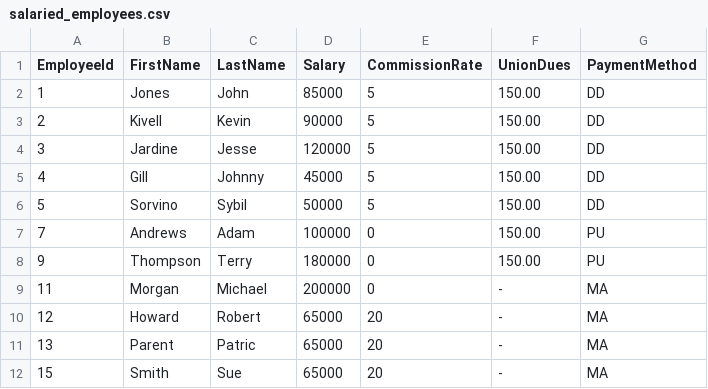
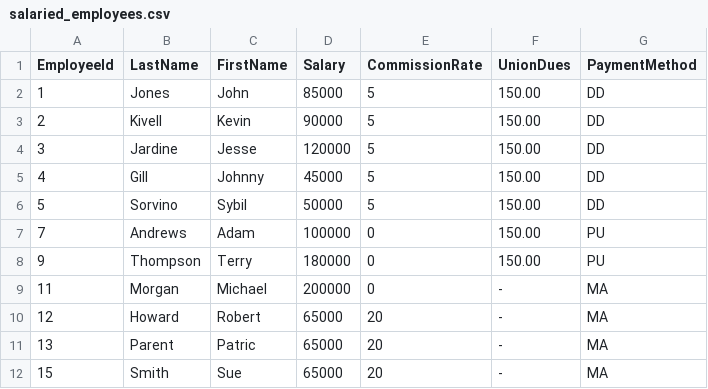
Before and after one commit to TrAres0413/TitanPay, a CSV file: src/accounting/salaried_employees.csv, drawn as a sheet.

```diff
--- a/src/accounting/salaried_employees.csv
+++ b/src/accounting/salaried_employees.csv
@@ -1,2 +1,2 @@
-EmployeeId,FirstName,LastName,Salary,CommissionRate,UnionDues,PaymentMethod
+EmployeeId,LastName,FirstName,Salary,CommissionRate,UnionDues,PaymentMethod
 1,Jones,John,85000,5, 150.00 , DD
```
Also changed, not shown: src/accounting/hourly_employees.csv, src/accounting/receipts.csv, 8 other files.
